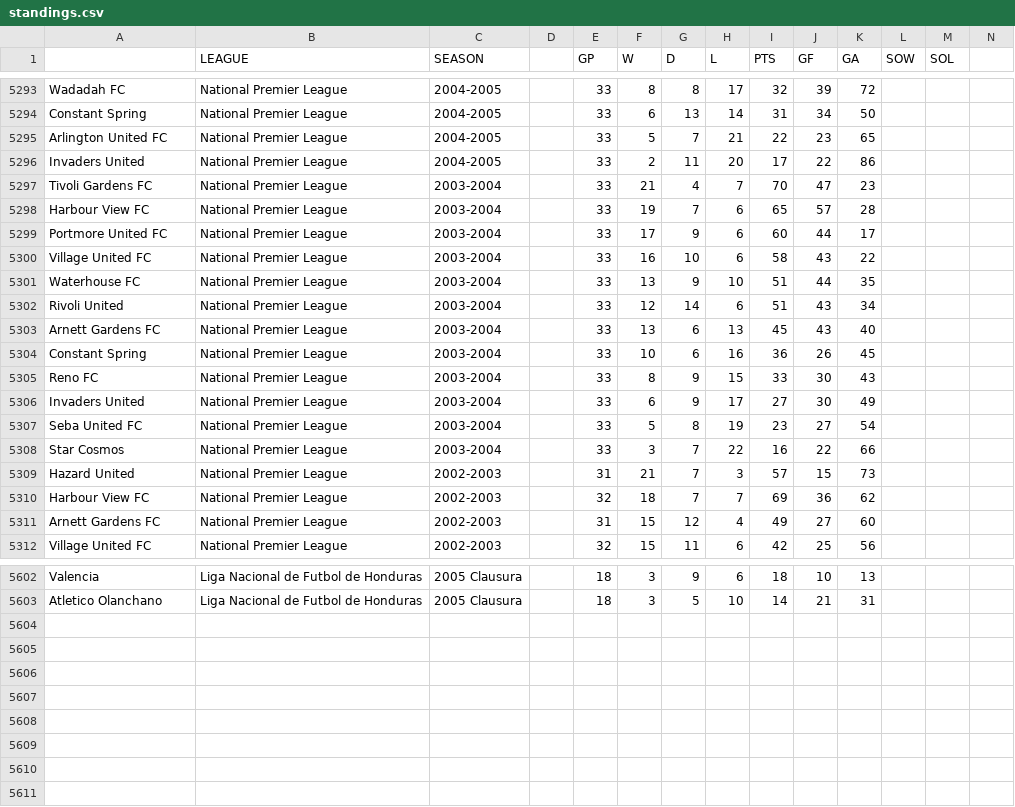
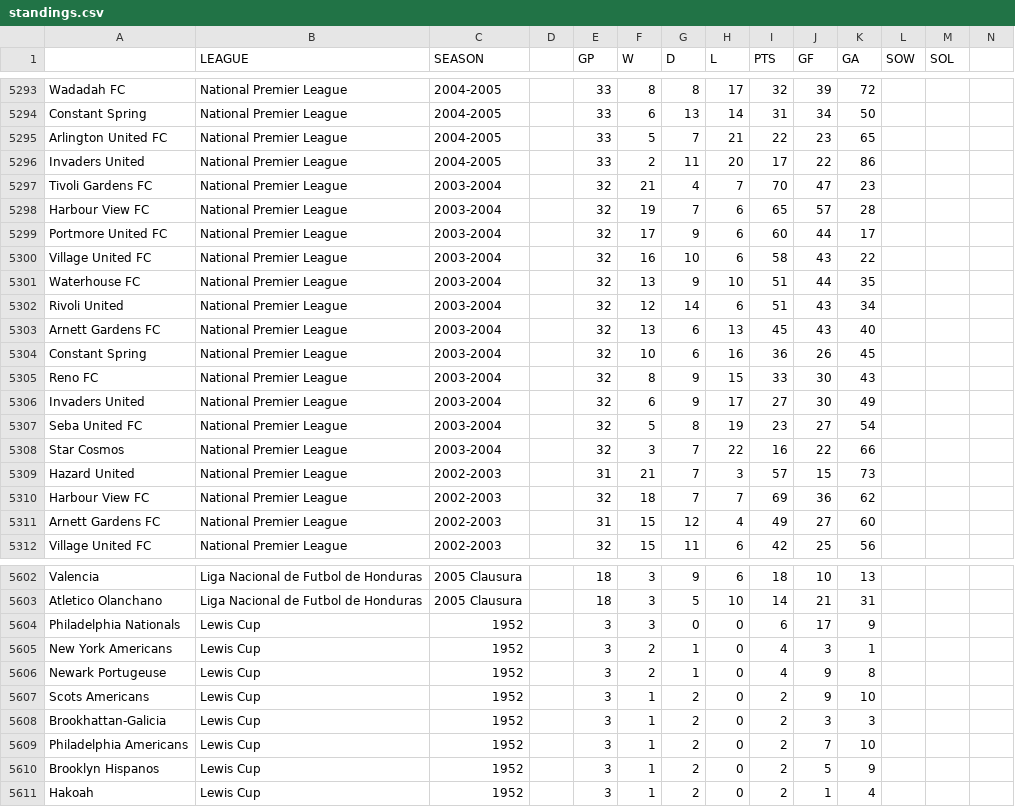
Before and after one commit to SoccerStatsUS/soccerdata, a CSV file: data/standings/standings.csv, drawn as a sheet; only a part is shown, gaps mark what is left out; the diff covers the shown part only.

```diff
--- a/data/standings/standings.csv
+++ b/data/standings/standings.csv
@@ -5296,14 +5296,14 @@ Arlington United FC	National Premier League	2004-2005		33	5	7	21	22	23	65
 Invaders United	National Premier League	2004-2005		33	2	11	20	17	22	86			
-Tivoli Gardens FC	National Premier League	2003-2004		33	21	4	7	70	47	23			
-Harbour View FC	National Premier League	2003-2004		33	19	7	6	65	57	28			
-Portmore United FC	National Premier League	2003-2004		33	17	9	6	60	44	17			
-Village United FC	National Premier League	2003-2004		33	16	10	6	58	43	22			
-Waterhouse FC	National Premier League	2003-2004		33	13	9	10	51	44	35			
-Rivoli United	National Premier League	2003-2004		33	12	14	6	51	43	34			
-Arnett Gardens FC	National Premier League	2003-2004		33	13	6	13	45	43	40			
-Constant Spring	National Premier League	2003-2004		33	10	6	16	36	26	45			
-Reno FC	National Premier League	2003-2004		33	8	9	15	33	30	43			
-Invaders United	National Premier League	2003-2004		33	6	9	17	27	30	49			
-Seba United FC	National Premier League	2003-2004		33	5	8	19	23	27	54			
-Star Cosmos	National Premier League	2003-2004		33	3	7	22	16	22	66			
+Tivoli Gardens FC	National Premier League	2003-2004		32	21	4	7	70	47	23			
+Harbour View FC	National Premier League	2003-2004		32	19	7	6	65	57	28			
+Portmore United FC	National Premier League	2003-2004		32	17	9	6	60	44	17			
+Village United FC	National Premier League	2003-2004		32	16	10	6	58	43	22			
+Waterhouse FC	National Premier League	2003-2004		32	13	9	10	51	44	35			
+Rivoli United	National Premier League	2003-2004		32	12	14	6	51	43	34			
+Arnett Gardens FC	National Premier League	2003-2004		32	13	6	13	45	43	40			
+Constant Spring	National Premier League	2003-2004		32	10	6	16	36	26	45			
+Reno FC	National Premier League	2003-2004		32	8	9	15	33	30	43			
+Invaders United	National Premier League	2003-2004		32	6	9	17	27	30	49			
+Seba United FC	National Premier League	2003-2004		32	5	8	19	23	27	54			
+Star Cosmos	National Premier League	2003-2004		32	3	7	22	16	22	66			
 Hazard United	National Premier League	2002-2003		31	21	7	3	57	15	73			
@@ -5603 +5603,9 @@ Valencia	Liga Nacional de Futbol de Honduras	2005 Clausura		18	3	9	6	18	10	13
 Atletico Olanchano	Liga Nacional de Futbol de Honduras	2005 Clausura		18	3	5	10	14	21	31			
+Philadelphia Nationals	Lewis Cup	1952		3	3	0	0	6	17	9			
+New York Americans	Lewis Cup	1952		3	2	1	0	4	3	1			
+Newark Portugeuse	Lewis Cup	1952		3	2	1	0	4	9	8			
+Scots Americans	Lewis Cup	1952		3	1	2	0	2	9	10			
+Brookhattan-Galicia	Lewis Cup	1952		3	1	2	0	2	3	3			
+Philadelphia Americans	Lewis Cup	1952		3	1	2	0	2	7	10			
+Brooklyn Hispanos	Lewis Cup	1952		3	1	2	0	2	5	9			
+Hakoah	Lewis Cup	1952		3	1	2	0	2	1	4			
```
Also changed, not shown: 21 edited cells elsewhere in this file, data/stats/mls_coaches.csv, 15 other files.
